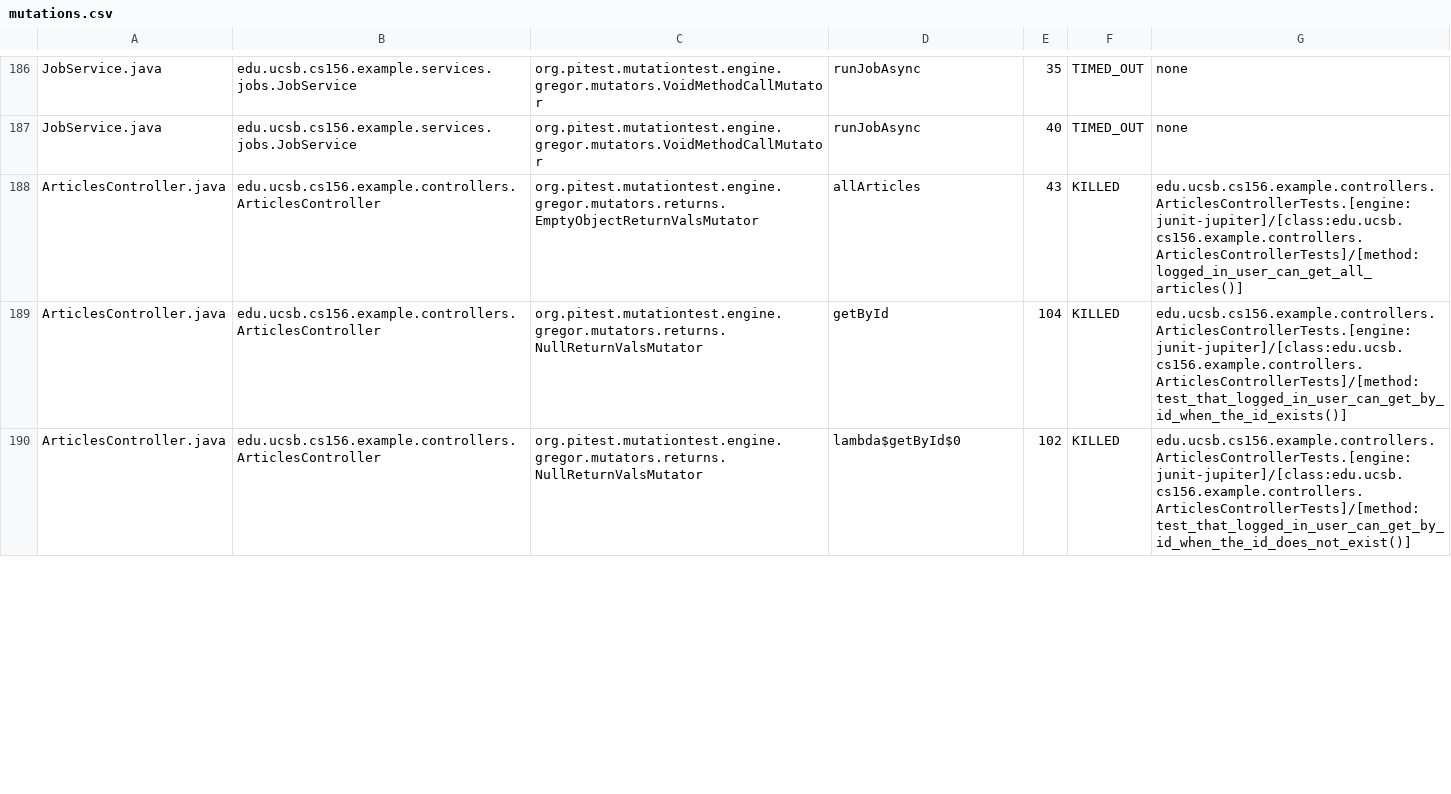
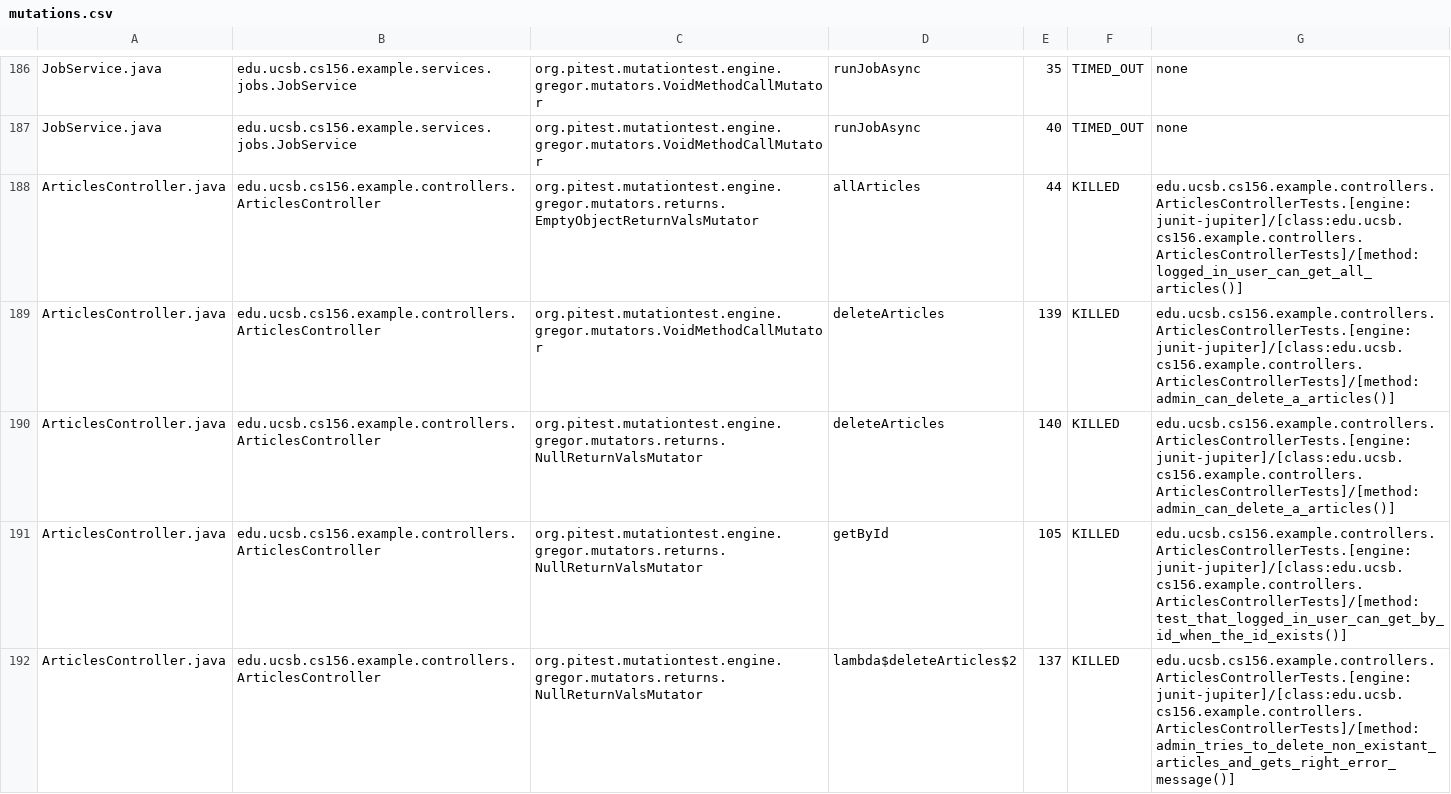
Before and after one commit to ucsb-cs156-f25/team01-f25-10, a CSV file: pitest/mutations.csv, drawn as a sheet; only a part is shown, gaps mark what is left out; the diff covers the shown part only.

Commit message:
Deploying to gh-pages from @ ucsb-cs156-f25/team01-f25-10@5d69cba15f0d2abf5e84cc16df2e5b7f1b9e7dfb 🚀

```diff
--- a/pitest/mutations.csv
+++ b/pitest/mutations.csv
@@ -187,4 +187,6 @@ JobService.java,edu.ucsb.cs156.example.services.jobs.JobService,org.pitest.mutat
 JobService.java,edu.ucsb.cs156.example.services.jobs.JobService,org.pitest.mutationtest.engine.gregor.mutators.VoidMethodCallMutator,runJobAsync,40,TIMED_OUT,none
-ArticlesController.java,edu.ucsb.cs156.example.controllers.ArticlesController,org.pitest.mutationtest.engine.gregor.mutators.returns.EmptyObjectReturnValsMutator,allArticles,43,KILLED,edu.ucsb.cs156.example.controllers.ArticlesControllerTests.[engine:junit-jupiter]/[class:edu.ucsb.cs156.example.controllers.ArticlesControllerTests]/[method:logged_in_user_can_get_all_articles()]
-ArticlesController.java,edu.ucsb.cs156.example.controllers.ArticlesController,org.pitest.mutationtest.engine.gregor.mutators.returns.NullReturnValsMutator,getById,104,KILLED,edu.ucsb.cs156.example.controllers.ArticlesControllerTests.[engine:junit-jupiter]/[class:edu.ucsb.cs156.example.controllers.ArticlesControllerTests]/[method:test_that_logged_in_user_can_get_by_id_when_the_id_exists()]
-ArticlesController.java,edu.ucsb.cs156.example.controllers.ArticlesController,org.pitest.mutationtest.engine.gregor.mutators.returns.NullReturnValsMutator,lambda$getById$0,102,KILLED,edu.ucsb.cs156.example.controllers.ArticlesControllerTests.[engine:junit-jupiter]/[class:edu.ucsb.cs156.example.controllers.ArticlesControllerTests]/[method:test_that_logged_in_user_can_get_by_id_when_the_id_does_not_exist()]
+ArticlesController.java,edu.ucsb.cs156.example.controllers.ArticlesController,org.pitest.mutationtest.engine.gregor.mutators.returns.EmptyObjectReturnValsMutator,allArticles,44,KILLED,edu.ucsb.cs156.example.controllers.ArticlesControllerTests.[engine:junit-jupiter]/[class:edu.ucsb.cs156.example.controllers.ArticlesControllerTests]/[method:logged_in_user_can_get_all_articles()]
+ArticlesController.java,edu.ucsb.cs156.example.controllers.ArticlesController,org.pitest.mutationtest.engine.gregor.mutators.VoidMethodCallMutator,deleteArticles,139,KILLED,edu.ucsb.cs156.example.controllers.ArticlesControllerTests.[engine:junit-jupiter]/[class:edu.ucsb.cs156.example.controllers.ArticlesControllerTests]/[method:admin_can_delete_a_articles()]
+ArticlesController.java,edu.ucsb.cs156.example.controllers.ArticlesController,org.pitest.mutationtest.engine.gregor.mutators.returns.NullReturnValsMutator,deleteArticles,140,KILLED,edu.ucsb.cs156.example.controllers.ArticlesControllerTests.[engine:junit-jupiter]/[class:edu.ucsb.cs156.example.controllers.ArticlesControllerTests]/[method:admin_can_delete_a_articles()]
+ArticlesController.java,edu.ucsb.cs156.example.controllers.ArticlesController,org.pitest.mutationtest.engine.gregor.mutators.returns.NullReturnValsMutator,getById,105,KILLED,edu.ucsb.cs156.example.controllers.ArticlesControllerTests.[engine:junit-jupiter]/[class:edu.ucsb.cs156.example.controllers.ArticlesControllerTests]/[method:test_that_logged_in_user_can_get_by_id_when_the_id_exists()]
+ArticlesController.java,edu.ucsb.cs156.example.controllers.ArticlesController,org.pitest.mutationtest.engine.gregor.mutators.returns.NullReturnValsMutator,lambda$deleteArticles$2,137,KILLED,edu.ucsb.cs156.example.controllers.ArticlesControllerTests.[engine:junit-jupiter]/[class:edu.ucsb.cs156.example.controllers.ArticlesControllerTests]/[method:admin_tries_to_delete_non_existant_articles_and_gets_right_error_message()]
```
Also changed, not shown: 1 added row and 14 edited cells elsewhere in this file, 24 other files.
